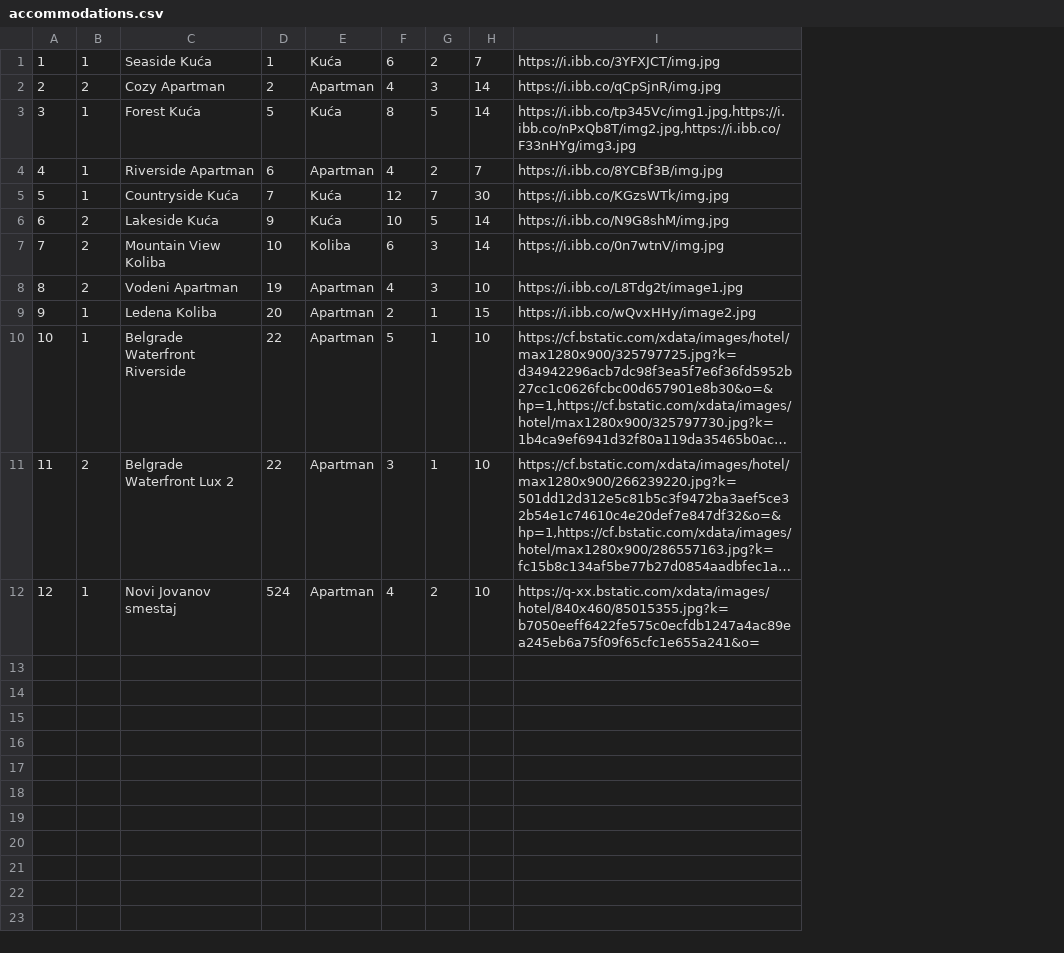
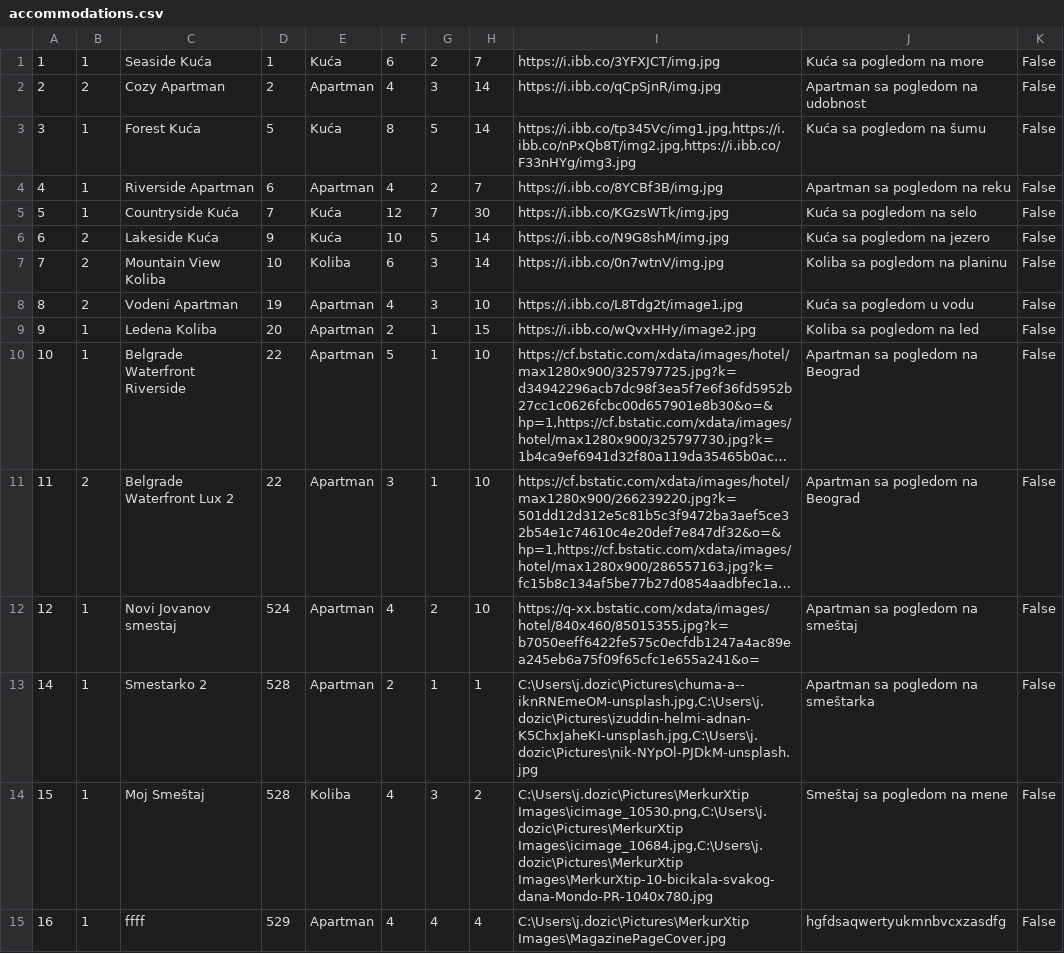
Before and after one commit to JovanDozic/sims-2023-group-4-team-A, a CSV file: sims-2023-group-4-team-A/SIMSProject/Resources/Data/accommodations.csv, drawn as a sheet; long unchanged cells end in …; the diff names each change by its address in the sheet, - before the commit and + after, or states it on an @@ line.

Commit message:
[Registering Accommodation View, Functionality and Validation Implemented]

```diff
--- a/sims-2023-group-4-team-A/SIMSProject/Resources/Data/accommodations.csv
+++ b/sims-2023-group-4-team-A/SIMSProject/Resources/Data/accommodations.csv
+column J, rows 1-12: Kuća sa pogledom na more | Apartman sa pogledom na udobnost | Kuća sa pogledom na šumu | Apartman sa pogledom na reku | Kuća sa pogledom na selo | Kuća sa pogledom na jezero | Koliba sa pogledom na planinu | Kuća sa pogledom u vodu | Koliba sa pogledom na led | Apartman sa pogledom na Beograd | Apartman sa pogledom na Beograd | Apartman sa pogledom na smeštaj
+column K, rows 1-12: all False
+row 13: 14 | 1 | Smestarko 2 | 528 | Apartman | 2 | 1 | 1 | C:\Users\j.dozic\Pictures\chuma-a--iknRNEmeOM-unsplash.jpg,C:\Users\j.dozic\Pictures\izuddin-helmi-adnan-K5ChxJaheKI-unsplash.jpg,C:\Users\j.dozic\Pictures\nik-NYpOl-PJDkM-unsplash.jpg | Apartman sa pogledom na smeštarka | False
+row 14: 15 | 1 | Moj Smeštaj | 528 | Koliba | 4 | 3 | 2 | C:\Users\j.dozic\Pictures\MerkurXtip Images\icimage_10530.png,C:\Users\j.dozic\Pictures\MerkurXtip Images\icimage_10684.jpg,C:\Users\j.dozic\Pictures\MerkurXtip Images\MerkurXtip-10-bicikala-svakog-dana-Mondo-PR-1040x780.jpg | Smeštaj sa pogledom na mene | False
+row 15: 16 | 1 | ffff | 529 | Apartman | 4 | 4 | 4 | C:\Users\j.dozic\Pictures\MerkurXtip Images\MagazinePageCover.jpg | hgfdsaqwertyukmnbvcxzasdfg | False
```
Also changed, not shown: sims-2023-group-4-team-A/SIMSProject/Resources/Data/locations.csv, 16 other files.
